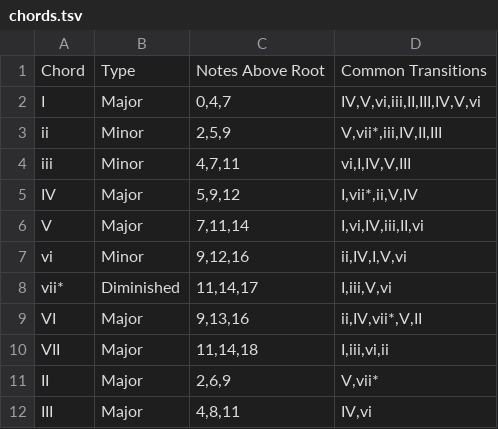
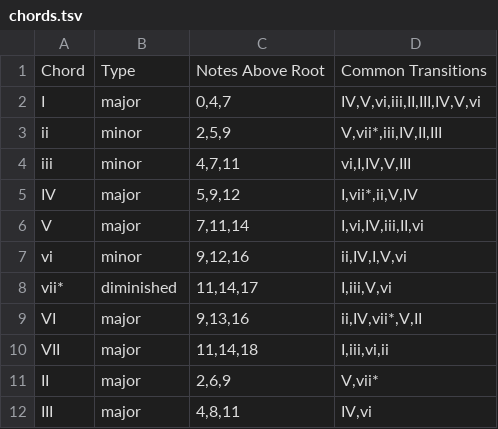
Before and after one commit to dolphinswarm/futerra-music-driver-blink-2024, a TSV file: reference_data/chords.tsv, drawn as a sheet.

```diff
--- a/reference_data/chords.tsv
+++ b/reference_data/chords.tsv
@@ -1,12 +1,12 @@
 Chord	Type	Notes Above Root	Common Transitions
-I	Major	0,4,7	IV,V,vi,iii,II,III,IV,V,vi
-ii	Minor	2,5,9	V,vii*,iii,IV,II,III
-iii	Minor	4,7,11	vi,I,IV,V,III
-IV	Major	5,9,12	I,vii*,ii,V,IV
-V	Major	7,11,14	I,vi,IV,iii,II,vi
-vi	Minor	9,12,16	ii,IV,I,V,vi
-vii*	Diminished	11,14,17	I,iii,V,vi
-VI	Major	9,13,16	ii,IV,vii*,V,II
-VII	Major	11,14,18	I,iii,vi,ii
-II	Major	2,6,9	V,vii*
-III	Major	4,8,11	IV,vi
+I	major	0,4,7	IV,V,vi,iii,II,III,IV,V,vi
+ii	minor	2,5,9	V,vii*,iii,IV,II,III
+iii	minor	4,7,11	vi,I,IV,V,III
+IV	major	5,9,12	I,vii*,ii,V,IV
+V	major	7,11,14	I,vi,IV,iii,II,vi
+vi	minor	9,12,16	ii,IV,I,V,vi
+vii*	diminished	11,14,17	I,iii,V,vi
+VI	major	9,13,16	ii,IV,vii*,V,II
+VII	major	11,14,18	I,iii,vi,ii
+II	major	2,6,9	V,vii*
+III	major	4,8,11	IV,vi
```
Also changed, not shown: reference_data/chord_variations.tsv, reference_data/keys.tsv, 8 other files.
